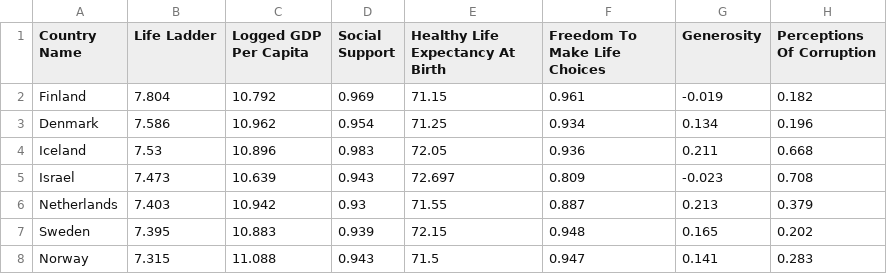
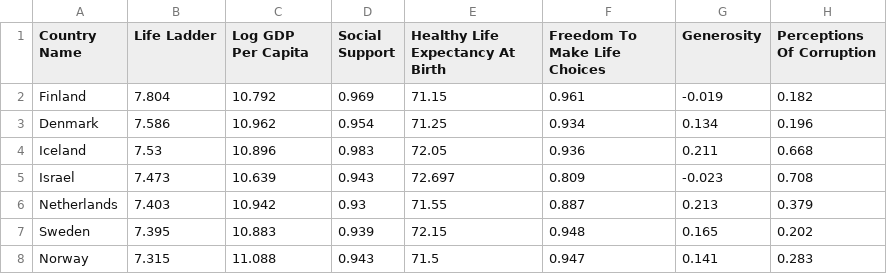
Before and after one commit to seungchanLLee/-senier-project, a CSV file: 2023.csv, drawn as a sheet; only a part is shown.

Commit message:
Update 2023.csv

```diff
--- a/2023.csv
+++ b/2023.csv
@@ -1,2 +1,2 @@
-Country Name,Life Ladder,Logged GDP Per Capita,Social Support,Healthy Life Expectancy At Birth,Freedom To Make Life Choices,Generosity,Perceptions Of Corruption
+Country Name,Life Ladder,Log GDP Per Capita,Social Support,Healthy Life Expectancy At Birth,Freedom To Make Life Choices,Generosity,Perceptions Of Corruption
 Finland,7.804,10.792,0.969,71.15,0.961,-0.019,0.182
```
